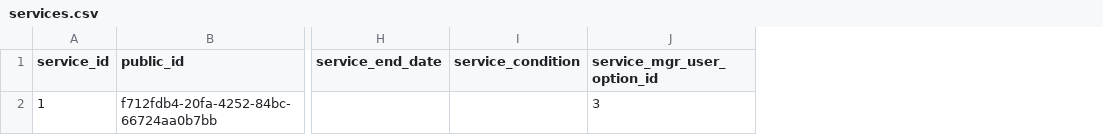
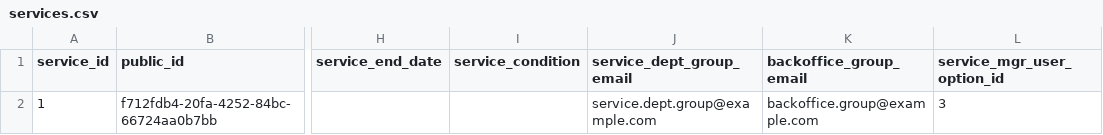
Before and after one commit to l-ryuya/linus-dbo-dd, a CSV file: database/seeders/base/csv/services.csv, drawn as a sheet; only a part is shown, gaps mark what is left out; the diff names each change by its address in the sheet, - before the commit and + after, or states it on an @@ line.

Commit message:
Change /external/service-contracts/{public_id}/invoice-info レスポンスを追加
Change xxx_mail -> xxx_emailに変更

```diff
--- a/database/seeders/base/csv/services.csv
+++ b/database/seeders/base/csv/services.csv
+column J (service_dept_group_email), row 2: service.dept.group@example.com
+column K (backoffice_group_email), row 2: backoffice.group@example.com
```
Also changed, not shown: database/seeders/base/csv/service_contracts.csv, database/seeders/base/csv/user_options.csv, 27 other files.
